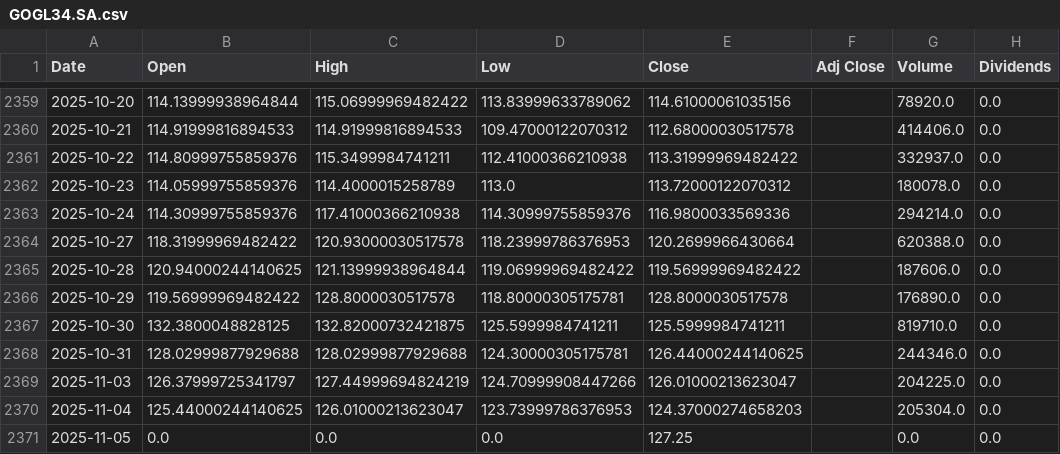
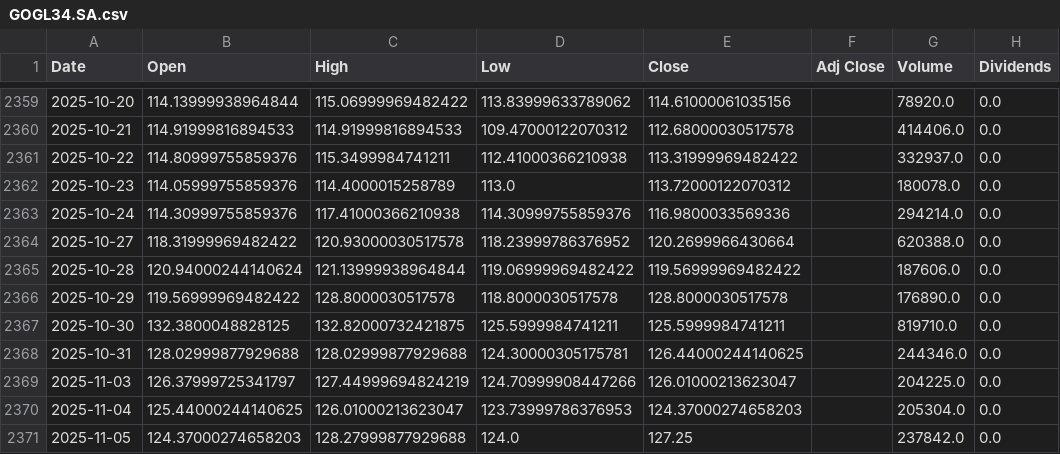
Before and after one commit to LeoRodaelli/investAI, a CSV file: GOGL34.SA.csv, drawn as a sheet; only a part is shown, gaps mark what is left out; the diff names each change by its address in the sheet, - before the commit and + after, or states it on an @@ line.

```diff
--- a/GOGL34.SA.csv
+++ b/GOGL34.SA.csv
-D2364 (Low): 118.23999786376953
+D2364 (Low): 118.23999786376952
-B2365 (Open): 120.94000244140625
+B2365 (Open): 120.94000244140624
-D2366 (Low): 118.80000305175781
+D2366 (Low): 118.8000030517578
-B2371 (Open): 0.0
+B2371 (Open): 124.37000274658203
-C2371 (High): 0.0
+C2371 (High): 128.27999877929688
-D2371 (Low): 0.0
+D2371 (Low): 124.0
-G2371 (Volume): 0.0
+G2371 (Volume): 237842.0
```
Also changed, not shown: AMZO34.SA.csv, BHIA3.SA.csv, 36 other files.
